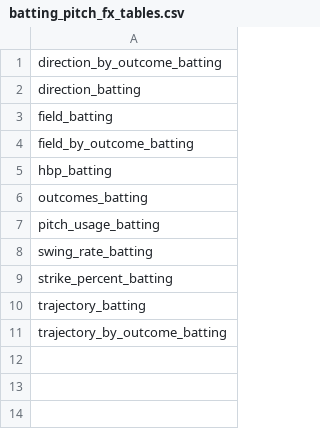
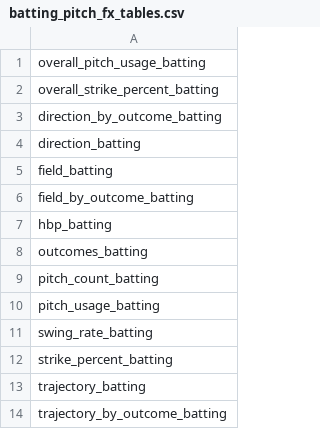
Before and after one commit to Engy-22/BaseballSync, a CSV file: background/batting_pitch_fx_tables.csv, drawn as a sheet; the diff names each change by its address in the sheet, - before the commit and + after, or states it on an @@ line.

```diff
--- a/background/batting_pitch_fx_tables.csv
+++ b/background/batting_pitch_fx_tables.csv
+row 1: overall_pitch_usage_batting
+row 2: overall_strike_percent_batting
+row 9: pitch_count_batting
```
Also changed, not shown: background/pitching_pitch_fx_tables.csv, 11 other files.
